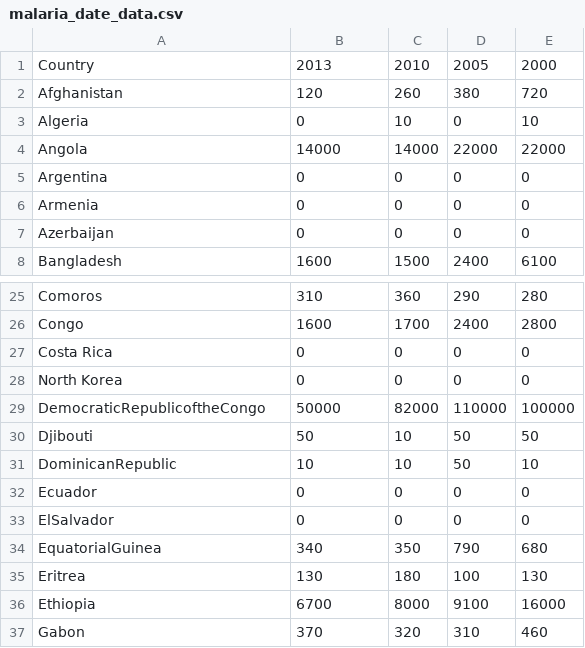
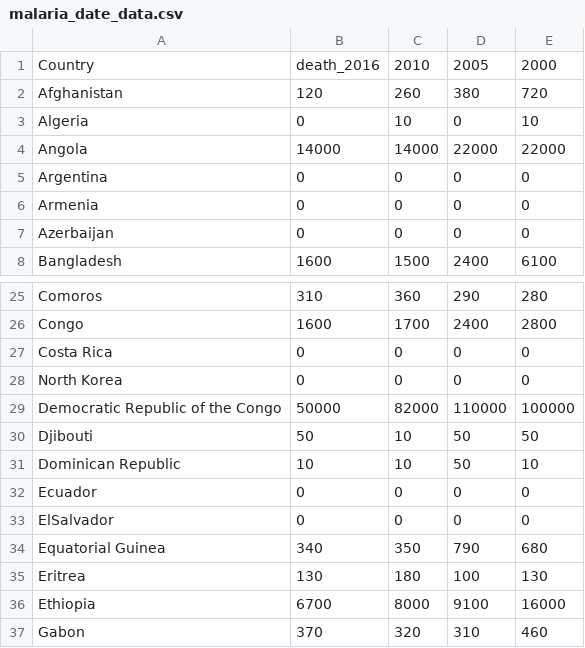
Before and after one commit to ckim2013/health_map, a CSV file: data/malaria_date_data.csv, drawn as a sheet; only a part is shown, gaps mark what is left out.

```diff
--- a/data/malaria_date_data.csv
+++ b/data/malaria_date_data.csv
@@ -1,2 +1,2 @@
-Country,2013,2010,2005,2000
+Country,death_2016,2010,2005,2000
 Afghanistan,120,260,380,720
@@ -28,8 +28,8 @@ Costa Rica,0,0,0,0
 North Korea,0,0,0,0
-DemocraticRepublicoftheCongo,50000,82000,110000,100000
+Democratic Republic of the Congo,50000,82000,110000,100000
 Djibouti,50,10,50,50
-DominicanRepublic,10,10,50,10
+Dominican Republic,10,10,50,10
 Ecuador,0,0,0,0
 ElSalvador,0,0,0,0
-EquatorialGuinea,340,350,790,680
+Equatorial Guinea,340,350,790,680
 Eritrea,130,180,100,130
```
Also changed, not shown: data/aids_date_data.csv, 4 other files.
